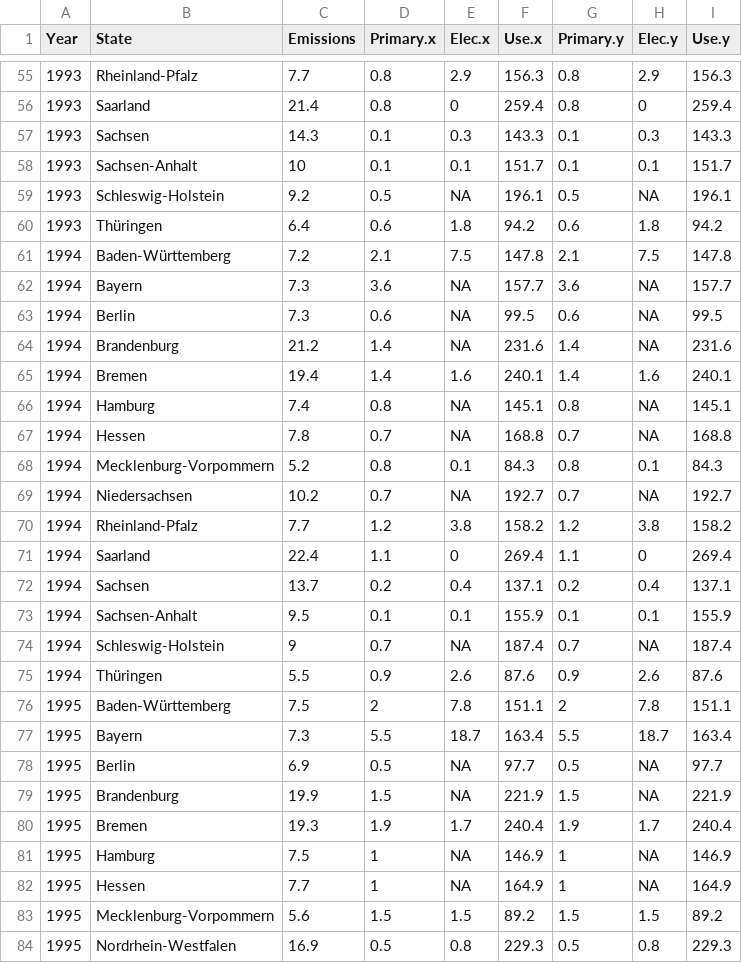
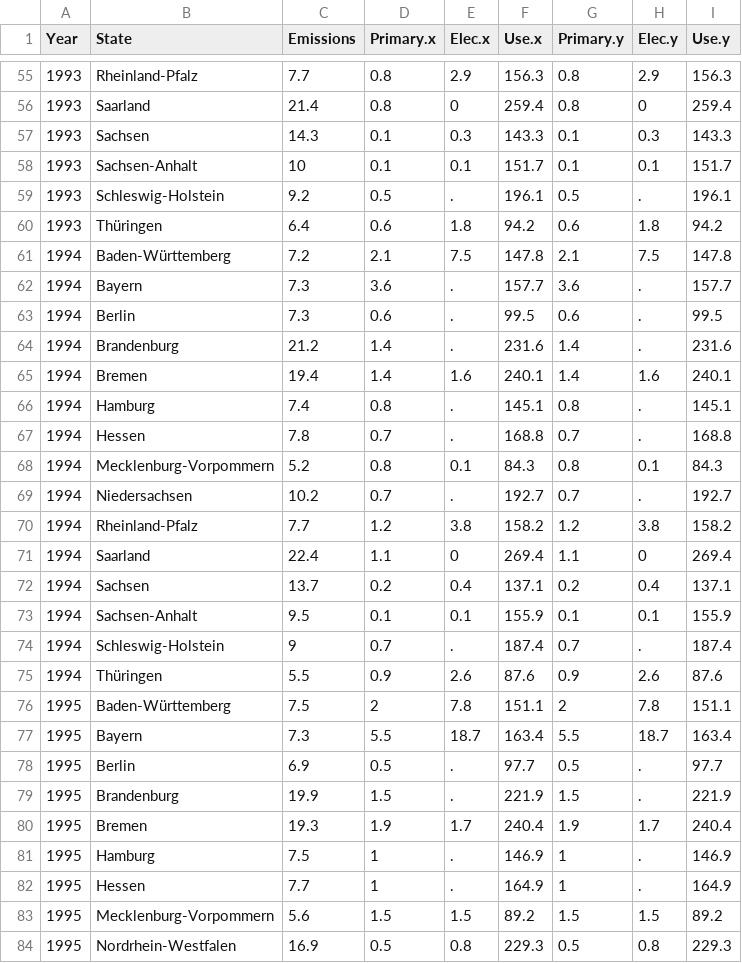
Before and after one commit to SarahU3/Climate-Happiness, a CSV file: Data/All_Merged_Data.csv, drawn as a sheet; only a part is shown, gaps mark what is left out; the diff covers the shown part only.

```diff
--- a/Data/All_Merged_Data.csv
+++ b/Data/All_Merged_Data.csv
@@ -59 +59 @@
-1993,"Schleswig-Holstein",9.2,0.5,NA,196.1,0.5,NA,196.1
+1993,"Schleswig-Holstein",9.2,"0.5",".","196.1","0.5",".","196.1"
@@ -62,3 +62,3 @@
-1994,"Bayern",7.3,3.6,NA,157.7,3.6,NA,157.7
-1994,"Berlin",7.3,0.6,NA,99.5,0.6,NA,99.5
-1994,"Brandenburg",21.2,1.4,NA,231.6,1.4,NA,231.6
+1994,"Bayern",7.3,"3.6",".","157.7","3.6",".","157.7"
+1994,"Berlin",7.3,"0.6",".","99.5","0.6",".","99.5"
+1994,"Brandenburg",21.2,"1.4",".","231.6","1.4",".","231.6"
@@ -66,2 +66,2 @@
-1994,"Hamburg",7.4,0.8,NA,145.1,0.8,NA,145.1
-1994,"Hessen",7.8,0.7,NA,168.8,0.7,NA,168.8
+1994,"Hamburg",7.4,"0.8",".","145.1","0.8",".","145.1"
+1994,"Hessen",7.8,"0.7",".","168.8","0.7",".","168.8"
@@ -69 +69 @@
-1994,"Niedersachsen",10.2,0.7,NA,192.7,0.7,NA,192.7
+1994,"Niedersachsen",10.2,"0.7",".","192.7","0.7",".","192.7"
@@ -74 +74 @@
-1994,"Schleswig-Holstein",9,0.7,NA,187.4,0.7,NA,187.4
+1994,"Schleswig-Holstein",9,"0.7",".","187.4","0.7",".","187.4"
@@ -78,2 +78,2 @@
-1995,"Berlin",6.9,0.5,NA,97.7,0.5,NA,97.7
-1995,"Brandenburg",19.9,1.5,NA,221.9,1.5,NA,221.9
+1995,"Berlin",6.9,"0.5",".","97.7","0.5",".","97.7"
+1995,"Brandenburg",19.9,"1.5",".","221.9","1.5",".","221.9"
@@ -81,2 +81,2 @@
-1995,"Hamburg",7.5,1,NA,146.9,1,NA,146.9
-1995,"Hessen",7.7,1,NA,164.9,1,NA,164.9
+1995,"Hamburg",7.5,"1",".","146.9","1",".","146.9"
+1995,"Hessen",7.7,"1",".","164.9","1",".","164.9"
```
Also changed, not shown: 126 edited cells elsewhere in this file, 12 other files.
